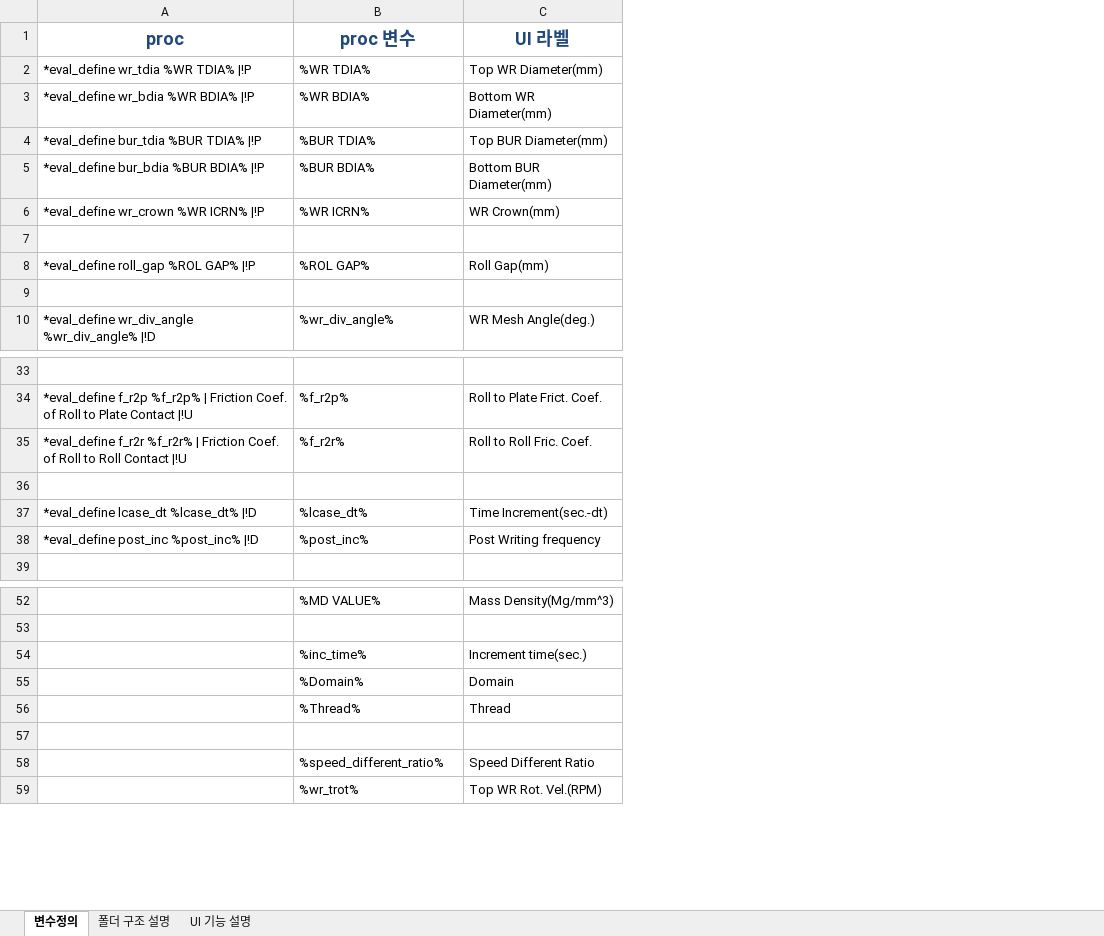
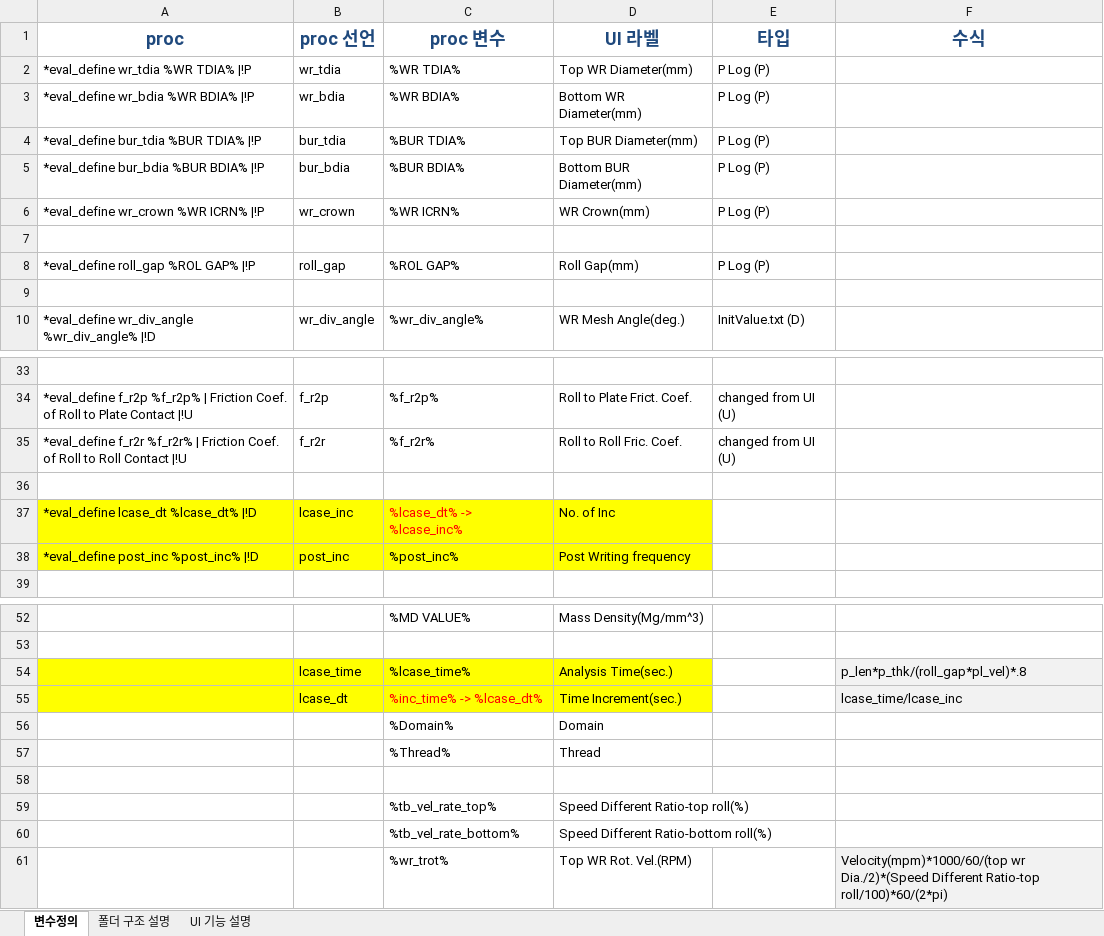
Before and after one commit to JongseoLee/2016, an Excel workbook: com.js.ens.transformation/mapping.xlsx, sheet 변수정의, drawn as a sheet; only a part is shown, gaps mark what is left out; values as stored, in another font and other column widths than the file's, no borders; charts and pictures not drawn; removed rows and columns are numbered as before the commit, all else as after; the diff names each change by its address in the sheet, - before the commit and + after, or states it on an @@ line.

```diff
--- a/com.js.ens.transformation/mapping.xlsx (sheet 변수정의)
+++ b/com.js.ens.transformation/mapping.xlsx (sheet 변수정의)
+column B (proc 선언), rows 2-10: wr_tdia | wr_bdia | bur_tdia | bur_bdia | wr_crown |  | roll_gap |  | wr_div_angle; rows 34-35: f_r2p | f_r2r; row 38: post_inc
+column E (타입), rows 2-10: P Log (P) | P Log (P) | P Log (P) | P Log (P) | P Log (P) |  | P Log (P) |  | InitValue.txt (D); rows 34-35: changed from UI (U) | changed from UI (U)
+column F (수식), row 61: Velocity(mpm)*1000/60/(top wr Dia./2)*(Speed Different Ratio-top roll/100)*60/(2*pi)
-row 37: *eval_define lcase_dt %lcase_dt% |!D | %lcase_dt% | Time Increment(sec.-dt)
+row 37: *eval_define lcase_dt %lcase_dt% |!D | lcase_inc | %lcase_dt% -> %lcase_inc% | No. of Inc
-A38 fill: none
+A38 fill: #FFFF00
-C38:D38 fill: none
+C38:D38 fill: #FFFF00
-row 54:  | %inc_time% | Increment time(sec.)
+row 54:  | lcase_time | %lcase_time% | Analysis Time(sec.) |  | p_len*p_thk/(roll_gap*pl_vel)*.8
+row 55:  | lcase_dt | %inc_time% -> %lcase_dt% | Time Increment(sec.) |  | lcase_time/lcase_inc
-row 58:  | %speed_different_ratio% | Speed Different Ratio
+row 59:  |  | %tb_vel_rate_top% | Speed Different Ratio-top roll(%)
+row 60:  |  | %tb_vel_rate_bottom% | Speed Different Ratio-bottom roll(%)
```
Also changed, not shown: charts or pictures, 1 other file.
